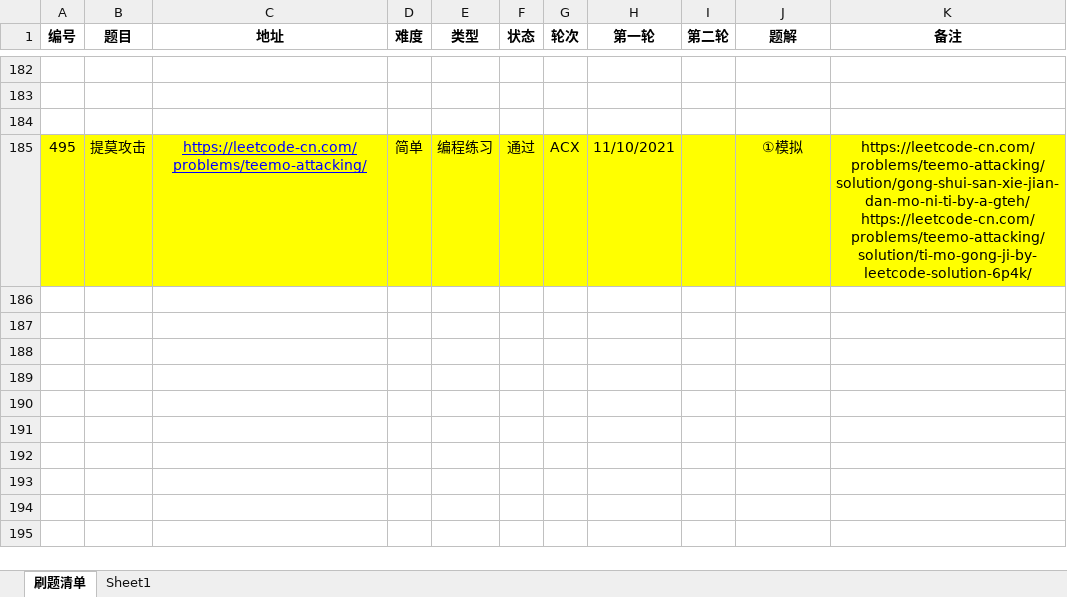
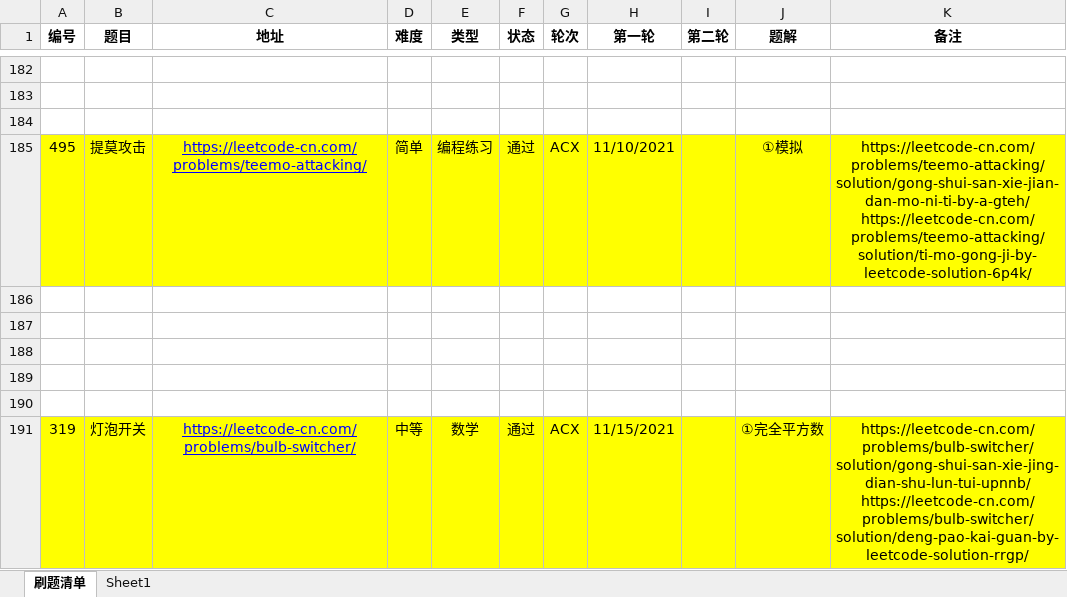
Before and after one commit to moonspiritacm/JAcm-Leetcode, an Excel workbook: README.xlsx, sheet 刷题清单, drawn as a sheet; only a part is shown, gaps mark what is left out; values as stored, in another font and other column widths than the file's, no borders; the diff names each change by its address in the sheet, - before the commit and + after, or states it on an @@ line.

Commit message:
Problem 0319 ACX

```diff
--- a/README.xlsx (sheet 刷题清单)
+++ b/README.xlsx (sheet 刷题清单)
+row 186: (empty)
+row 187: (empty)
+row 188: (empty)
+row 189: (empty)
+row 190: (empty)
+row 191: 319 | 灯泡开关 | https://leetcode-cn.com/problems/bulb-switcher/ | 中等 | 数学 | 通过 | ACX | 11/15/2021 |  | ①完全平方数 | https://leetcode-cn.com/problems/bulb-switcher/solution/gong-shui-san-xie-jing-dian-shu-lun-tui-upnnb/ https://leetcode-cn.com/problems/bulb-switcher/solution/deng-pao-kai-guan-by-leetcode-solution-rrgp/
```
Also changed, not shown: 1 other file.
